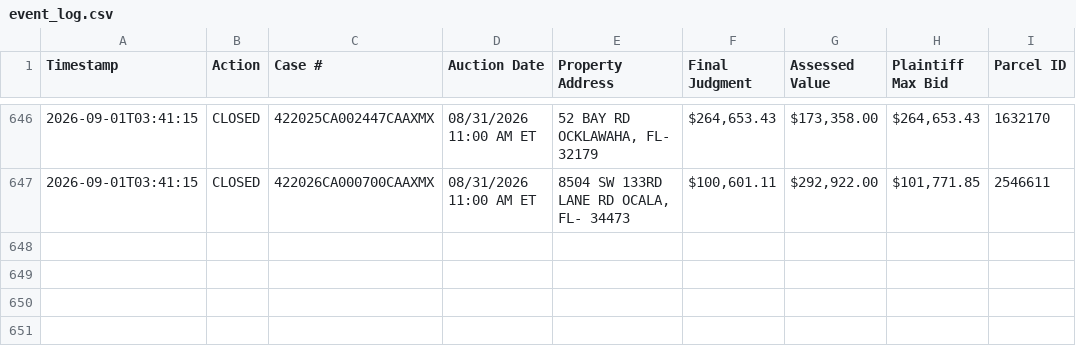
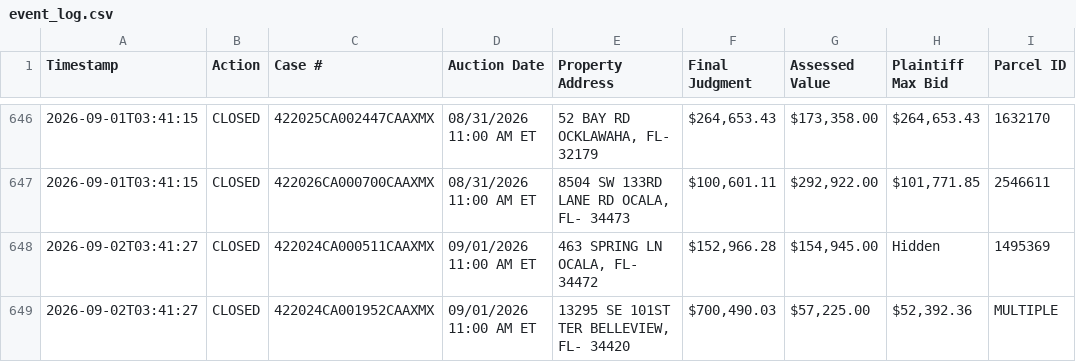
Before and after one commit to figlesias7/realforeclose-marion, a CSV file: data/event_log.csv, drawn as a sheet; only a part is shown, gaps mark what is left out.

```diff
--- a/data/event_log.csv
+++ b/data/event_log.csv
@@ -647 +647,3 @@ Timestamp,Action,Case #,Auction Date,Property Address,Final Judgment,Assessed Va
 2026-09-01T03:41:15,CLOSED,422026CA000700CAAXMX,08/31/2026 11:00 AM ET,"8504 SW 133RD LANE RD OCALA, FL- 34473","$100,601.11","$292,922.00","$101,771.85",2546611
+2026-09-02T03:41:27,CLOSED,422024CA000511CAAXMX,09/01/2026 11:00 AM ET,"463 SPRING LN OCALA, FL- 34472","$152,966.28","$154,945.00",Hidden,1495369
+2026-09-02T03:41:27,CLOSED,422024CA001952CAAXMX,09/01/2026 11:00 AM ET,"13295 SE 101ST TER BELLEVIEW, FL- 34420","$700,490.03","$57,225.00","$52,392.36",MULTIPLE
```
Also changed, not shown: 3 other files.
